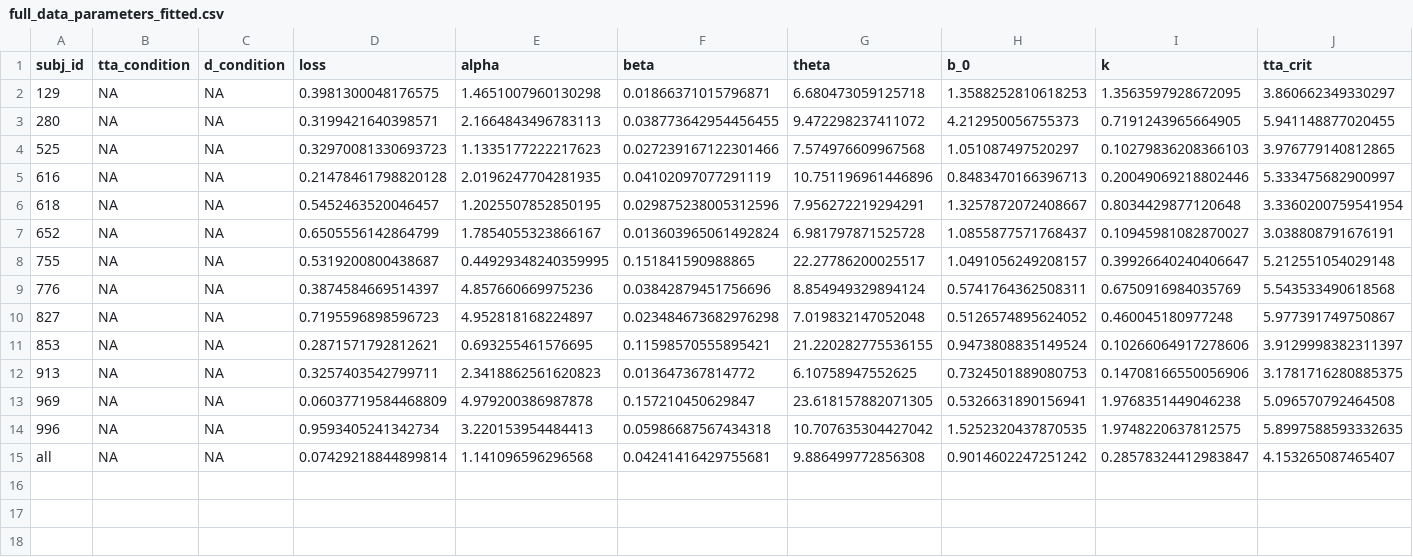
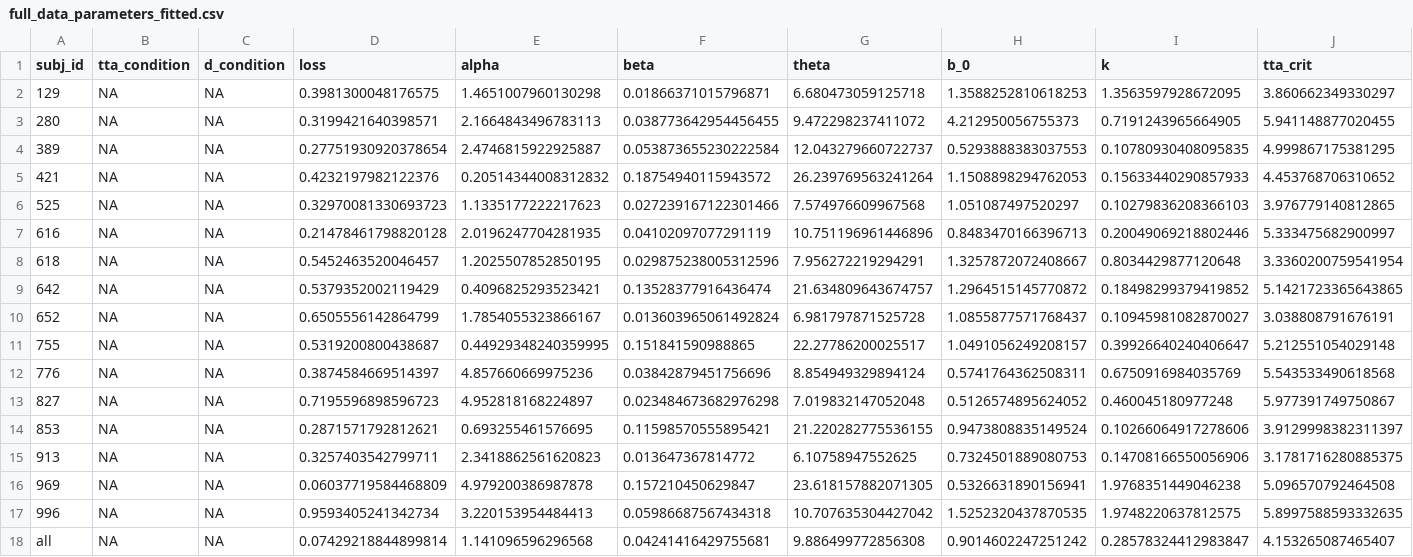
Before and after one commit to cherepaha/evidence_accumulation_in_gap_acceptance, a CSV file: model_fit_results/model_1/best_fit_parameters/full_data_parameters_fitted.csv, drawn as a sheet; only a part is shown; rows hold the shown columns only; the diff names each change by its address in the sheet, - before the commit and + after, or states it on an @@ line.

Commit message:
Repeated model fits added

```diff
--- a/model_fit_results/model_1/best_fit_parameters/full_data_parameters_fitted.csv
+++ b/model_fit_results/model_1/best_fit_parameters/full_data_parameters_fitted.csv
+row 4: 389 | NA | NA | 0.27751930920378654 | 2.4746815922925887 | 0.053873655230222584 | 12.043279660722737 | 0.5293888383037553 | 0.10780930408095835 | 4.999867175381295
+row 5: 421 | NA | NA | 0.4232197982122376 | 0.20514344008312832 | 0.18754940115943572 | 26.239769563241264 | 1.1508898294762053 | 0.15633440290857933 | 4.453768706310652
+row 9: 642 | NA | NA | 0.5379352002119429 | 0.4096825293523421 | 0.13528377916436474 | 21.634809643674757 | 1.2964515145770872 | 0.18498299379419852 | 5.1421723365643865
```
Also changed, not shown: 4 other files.
